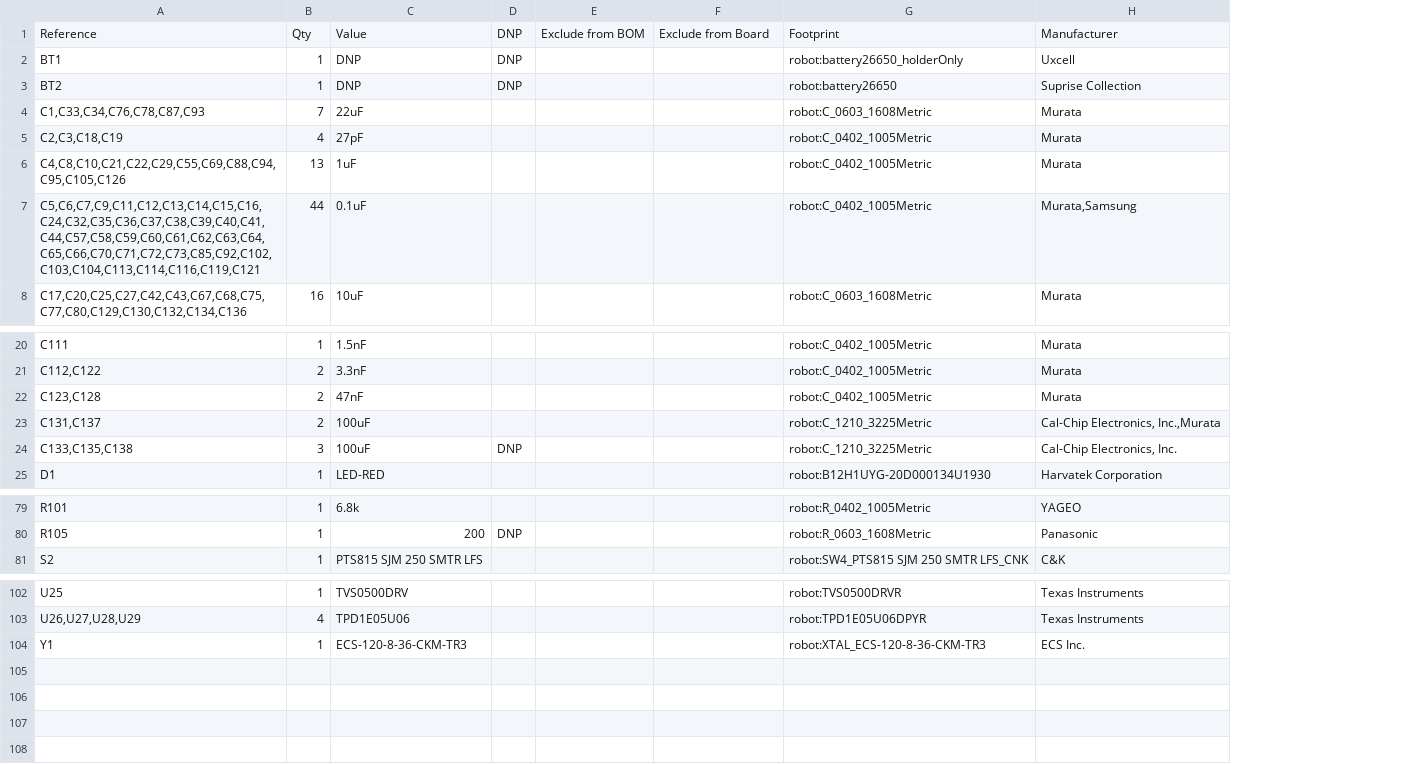
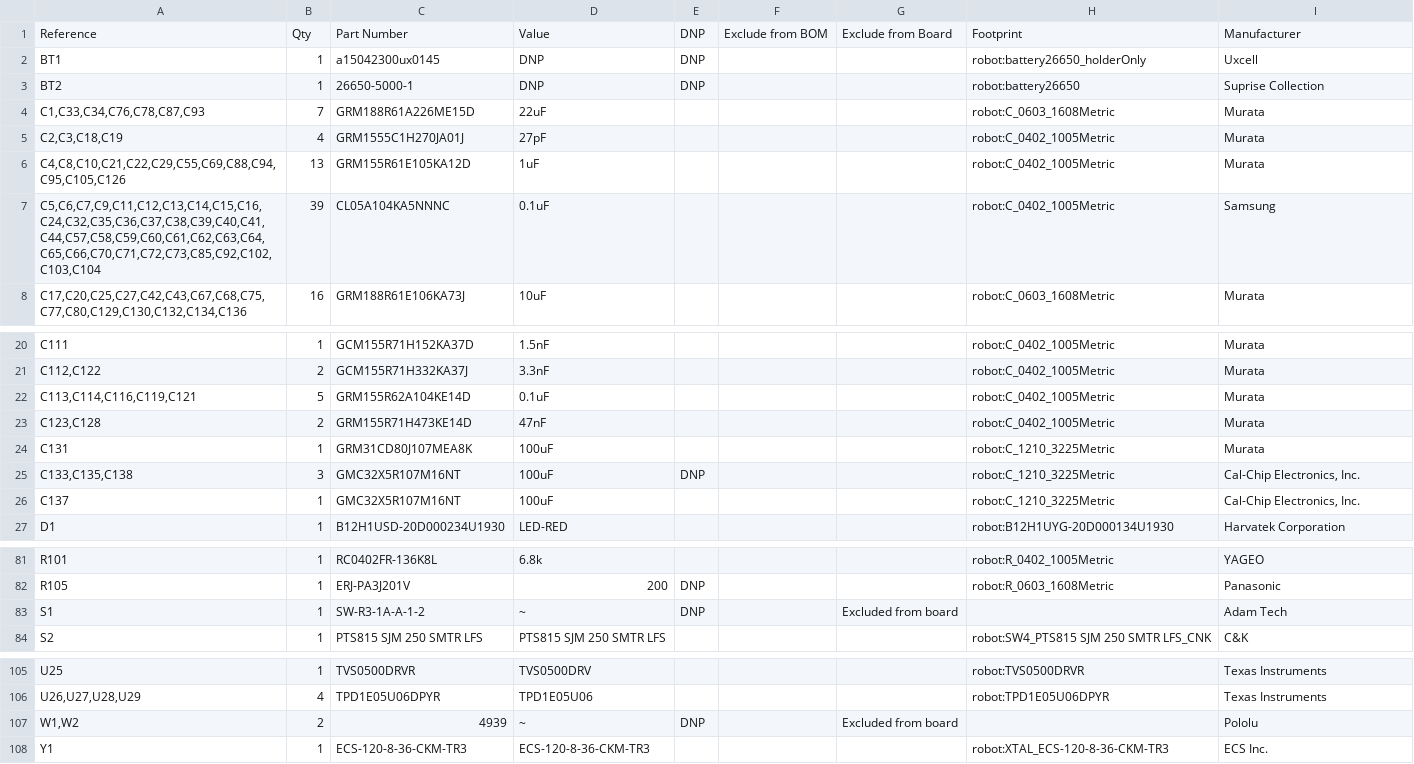
Before and after one commit to tekkura/sr-cad, a CSV file: pcb/robot/BOM_robot.csv, drawn as a sheet; only a part is shown, gaps mark what is left out; removed rows and columns are numbered as before the commit, all else as after; the diff covers the shown part only; the diff names each change by its address in the sheet, - before the commit and + after, or states it on an @@ line.

```diff
--- a/pcb/robot/BOM_robot.csv
+++ b/pcb/robot/BOM_robot.csv
+column C, rows 1-8: Part Number | a15042300ux0145 | 26650-5000-1 | GRM188R61A226ME15D | GRM1555C1H270JA01J | GRM155R61E105KA12D | CL05A104KA5NNNC | GRM188R61E106KA73J; rows 20-21: GCM155R71H152KA37D | GCM155R71H332KA37J; row 23: GRM155R71H473KE14D; row 25: GMC32X5R107M16NT; row 27: B12H1USD-20D000234U1930; rows 81-82: RC0402FR-136K8L | ERJ-PA3J201V; row 84: PTS815 SJM 250 SMTR LFS; rows 105-106: TVS0500DRVR | TPD1E05U06DPYR; row 108: ECS-120-8-36-CKM-TR3
-A7: C5,C6,C7,C9,C11,C12,C13,C14,C15,C16,C24,C32,C35,C36,C37,C38,C39,C40,C41,C44,C57,C58,C59,C60,C61,C62,C63,C64,C65,C66,C70,C71,C72,C73,C85,C92,C102,C103,C104,C113,C114,C116,C119,C121
+A7: C5,C6,C7,C9,C11,C12,C13,C14,C15,C16,C24,C32,C35,C36,C37,C38,C39,C40,C41,C44,C57,C58,C59,C60,C61,C62,C63,C64,C65,C66,C70,C71,C72,C73,C85,C92,C102,C103,C104
-B7: 44
+B7: 39
-I7: Murata,Samsung
+I7: Samsung
+row 22: C113,C114,C116,C119,C121 | 5 | GRM155R62A104KE14D | 0.1uF |  |  |  | robot:C_0402_1005Metric | Murata
-row 23: C131,C137 | 2 | 100uF |  |  |  | robot:C_1210_3225Metric | Cal-Chip Electronics, Inc.,Murata
+row 24: C131 | 1 | GRM31CD80J107MEA8K | 100uF |  |  |  | robot:C_1210_3225Metric | Murata
+row 26: C137 | 1 | GMC32X5R107M16NT | 100uF |  |  |  | robot:C_1210_3225Metric | Cal-Chip Electronics, Inc.
+row 83: S1 | 1 | SW-R3-1A-A-1-2 | ~ | DNP |  | Excluded from board |  | Adam Tech
+row 107: W1,W2 | 2 | 4939 | ~ | DNP |  | Excluded from board |  | Pololu
```
Also changed, not shown: 4 edited cells elsewhere in this file, 3 other files.
